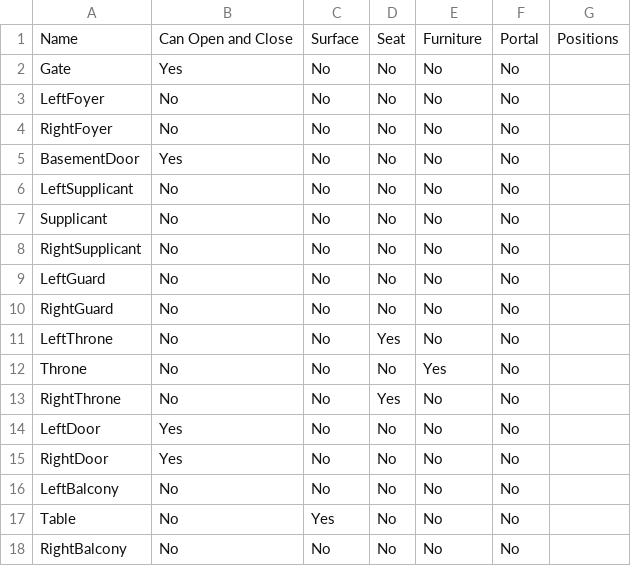
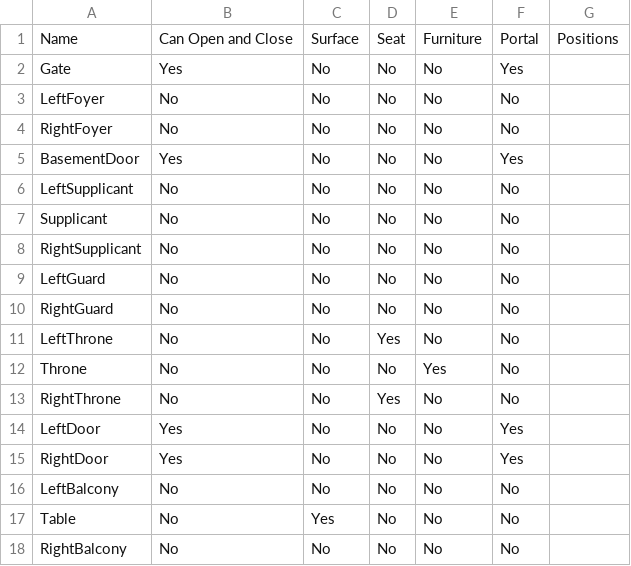
Before and after one commit to sgware/CamelotTesting, a CSV file: PlaceCSVs/GreatHall.csv, drawn as a sheet.

```diff
--- a/PlaceCSVs/GreatHall.csv
+++ b/PlaceCSVs/GreatHall.csv
@@ -1,6 +1,6 @@
 Name,Can Open and Close,Surface,Seat,Furniture,Portal,Positions
-Gate,Yes,No,No,No,No,
+Gate,Yes,No,No,No,Yes,
 LeftFoyer,No,No,No,No,No,
 RightFoyer,No,No,No,No,No,
-BasementDoor,Yes,No,No,No,No,
+BasementDoor,Yes,No,No,No,Yes,
 LeftSupplicant,No,No,No,No,No,
@@ -13,4 +13,4 @@ Throne,No,No,No,Yes,No,
 RightThrone,No,No,Yes,No,No,
-LeftDoor,Yes,No,No,No,No,
-RightDoor,Yes,No,No,No,No,
+LeftDoor,Yes,No,No,No,Yes,
+RightDoor,Yes,No,No,No,Yes,
 LeftBalcony,No,No,No,No,No,
```
Also changed, not shown: PlaceCSVs/AlchemyShop.csv, PlaceCSVs/City.csv.
